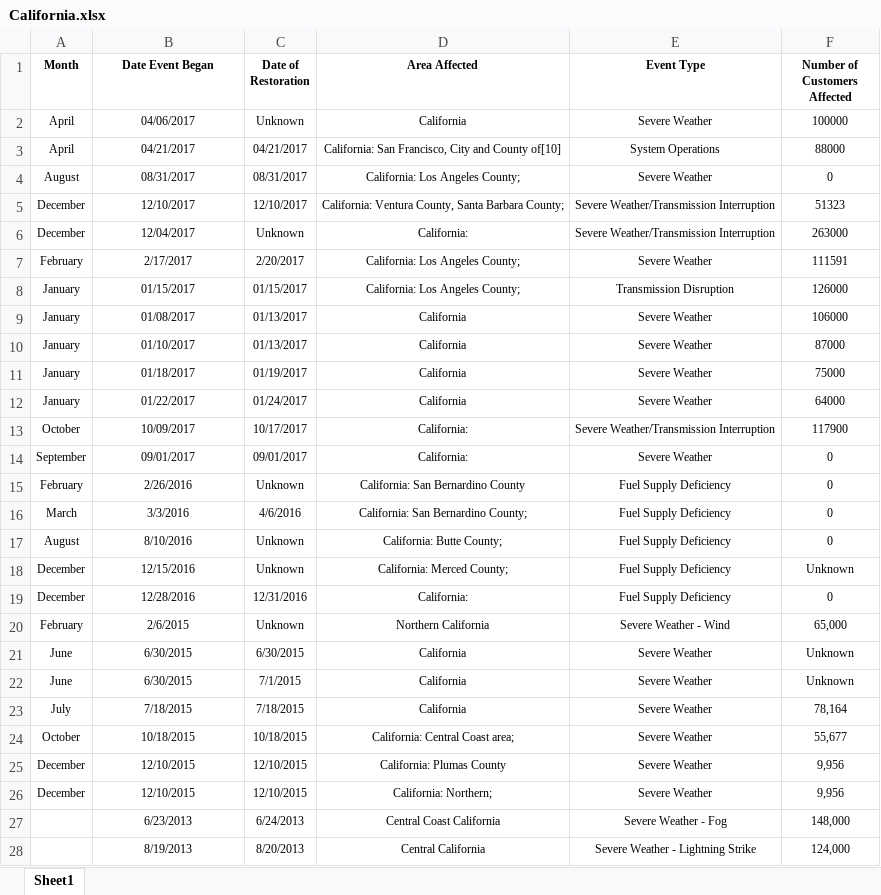
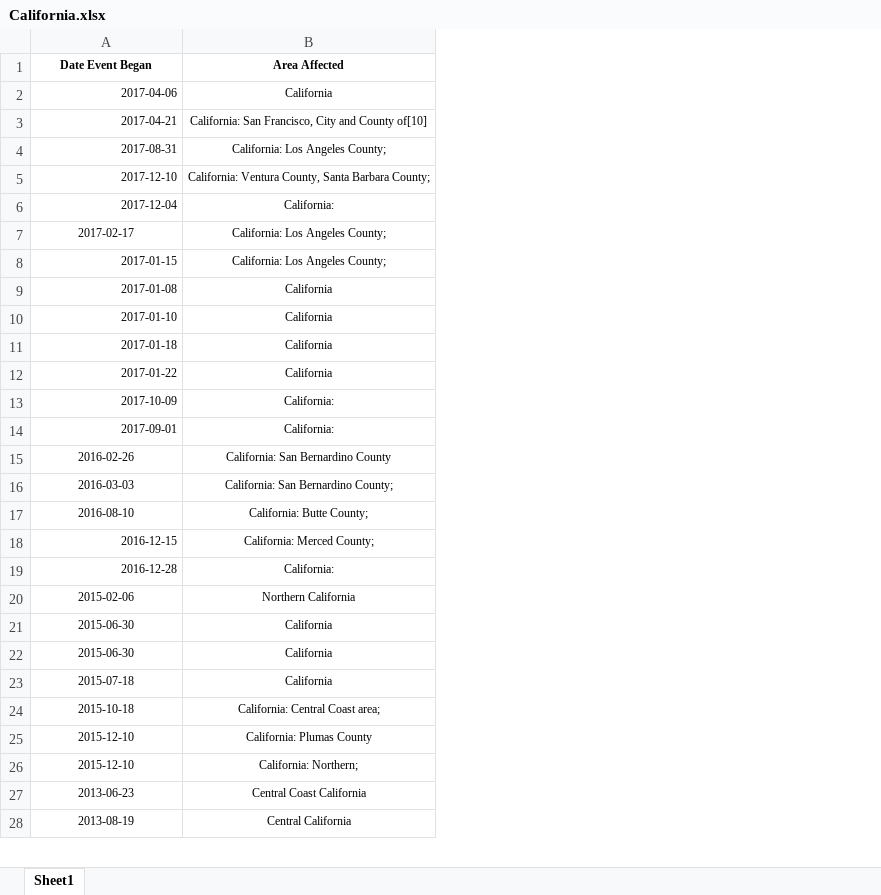
Before and after one commit to abhaysarda/ec504, an Excel workbook: Final Implementation/Weather Data Analysis/California/California.xlsx, sheet Sheet1, drawn as a sheet; only a part is shown; values as stored, in another font and other column widths than the file's, no borders; removed rows and columns are numbered as before the commit, all else as after; the diff covers the shown part only; the diff names each change by its address in the sheet, - before the commit and + after, or states it on an @@ line.

```diff
--- a/Final Implementation/Weather Data Analysis/California/California.xlsx (sheet Sheet1)
+++ b/Final Implementation/Weather Data Analysis/California/California.xlsx (sheet Sheet1)
-column A (Month), rows 2-26: April | April | August | December | December | February | January | January | January | January | January | October | September | February | March | August | December | December | February | June | June | July | October | December | December
-column C (Date of Restoration), rows 2-28: Unknown | 04/21/2017 | 08/31/2017 | 12/10/2017 | Unknown | 2/20/2017 | 01/15/2017 | 01/13/2017 | 01/13/2017 | 01/19/2017 | 01/24/2017 | 10/17/2017 | 09/01/2017 | Unknown | 4/6/2016 | Unknown | Unknown | 12/31/2016 | Unknown | 6/30/2015 | 7/1/2015 | 7/18/2015 | 10/18/2015 | 12/10/2015 | 12/10/2015 | 6/24/2013 | 8/20/2013
-column E (Event Type), rows 2-28: Severe Weather | System Operations | Severe Weather | Severe Weather/Transmission Interruption | Severe Weather/Transmission Interruption | Severe Weather | Transmission Disruption | Severe Weather | Severe Weather | Severe Weather | Severe Weather | Severe Weather/Transmission Interruption | Severe Weather | Fuel Supply Deficiency | Fuel Supply Deficiency | Fuel Supply Deficiency | Fuel Supply Deficiency | Fuel Supply Deficiency | Severe Weather - Wind | Severe Weather | Severe Weather | Severe Weather | Severe Weather | Severe Weather | Severe Weather | Severe Weather - Fog | Severe Weather - Lightning Strike
-column F (Number of Customers Affected), rows 2-28: 100000 | 88000 | 0 | 51323 | 263000 | 111591 | 126000 | 106000 | 87000 | 75000 | 64000 | 117900 | 0 | 0 | 0 | 0 | Unknown | 0 | 65,000 | Unknown | Unknown | 78,164 | 55,677 | 9,956 | 9,956 | 148,000 | 124,000
-A2 (Date Event Began): 04/06/2017
+A2 (Date Event Began): 2017-04-06
-A2:A6 alignment: center
+A2:A6 alignment: right
-A3 (Date Event Began): 04/21/2017
+A3 (Date Event Began): 2017-04-21
-A4 (Date Event Began): 08/31/2017
+A4 (Date Event Began): 2017-08-31
-A5 (Date Event Began): 12/10/2017
+A5 (Date Event Began): 2017-12-10
-A6 (Date Event Began): 12/04/2017
+A6 (Date Event Began): 2017-12-04
-A7 (Date Event Began): 2/17/2017
+A7 (Date Event Began): 2017-02-17
-A8 (Date Event Began): 01/15/2017
+A8 (Date Event Began): 2017-01-15
-A8:A14 alignment: center
+A8:A14 alignment: right
-A9 (Date Event Began): 01/08/2017
+A9 (Date Event Began): 2017-01-08
-A10 (Date Event Began): 01/10/2017
+A10 (Date Event Began): 2017-01-10
-A11 (Date Event Began): 01/18/2017
+A11 (Date Event Began): 2017-01-18
-A12 (Date Event Began): 01/22/2017
+A12 (Date Event Began): 2017-01-22
-A13 (Date Event Began): 10/09/2017
+A13 (Date Event Began): 2017-10-09
-A14 (Date Event Began): 09/01/2017
+A14 (Date Event Began): 2017-09-01
-A15 (Date Event Began): 2/26/2016
+A15 (Date Event Began): 2016-02-26
-A16 (Date Event Began): 3/3/2016
+A16 (Date Event Began): 2016-03-03
-A17 (Date Event Began): 8/10/2016
+A17 (Date Event Began): 2016-08-10
-A18 (Date Event Began): 12/15/2016
+A18 (Date Event Began): 2016-12-15
-A18:A19 alignment: center
+A18:A19 alignment: right
-A19 (Date Event Began): 12/28/2016
+A19 (Date Event Began): 2016-12-28
-A20 (Date Event Began): 2/6/2015
+A20 (Date Event Began): 2015-02-06
-A21:A22 (Date Event Began): 6/30/2015
+A21:A22 (Date Event Began): 2015-06-30
-A23 (Date Event Began): 7/18/2015
+A23 (Date Event Began): 2015-07-18
-A24 (Date Event Began): 10/18/2015
+A24 (Date Event Began): 2015-10-18
-A25:A26 (Date Event Began): 12/10/2015
+A25:A26 (Date Event Began): 2015-12-10
-A27 (Date Event Began): 6/23/2013
+A27 (Date Event Began): 2013-06-23
-A28 (Date Event Began): 8/19/2013
+A28 (Date Event Began): 2013-08-19
```
Also changed, not shown: 20 edited cells elsewhere in this sheet, Final Implementation/Weather Data Analysis/Houston, TX/Texas.xlsx, Final Implementation/Weather Data Analysis/Michigan/Michigan.xlsx, 5 other files.
